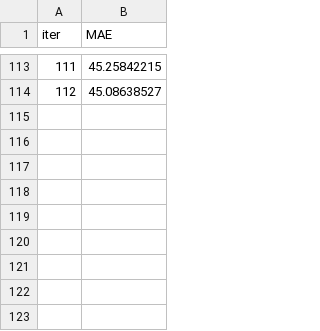
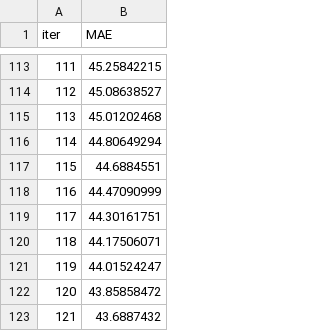
Before and after one commit to saurav193/capstone_BIBA, a TSV file: catboost_info/learn_error.tsv, drawn as a sheet; only a part is shown, gaps mark what is left out; the diff names each change by its address in the sheet, - before the commit and + after, or states it on an @@ line.

```diff
--- a/catboost_info/learn_error.tsv
+++ b/catboost_info/learn_error.tsv
+row 115: 113 | 45.01202468
+row 116: 114 | 44.80649294
+row 117: 115 | 44.6884551
+row 118: 116 | 44.47090999
+row 119: 117 | 44.30161751
+row 120: 118 | 44.17506071
+row 121: 119 | 44.01524247
+row 122: 120 | 43.85858472
+row 123: 121 | 43.6887432
```
Also changed, not shown: catboost_info/time_left.tsv, 12 other files.
